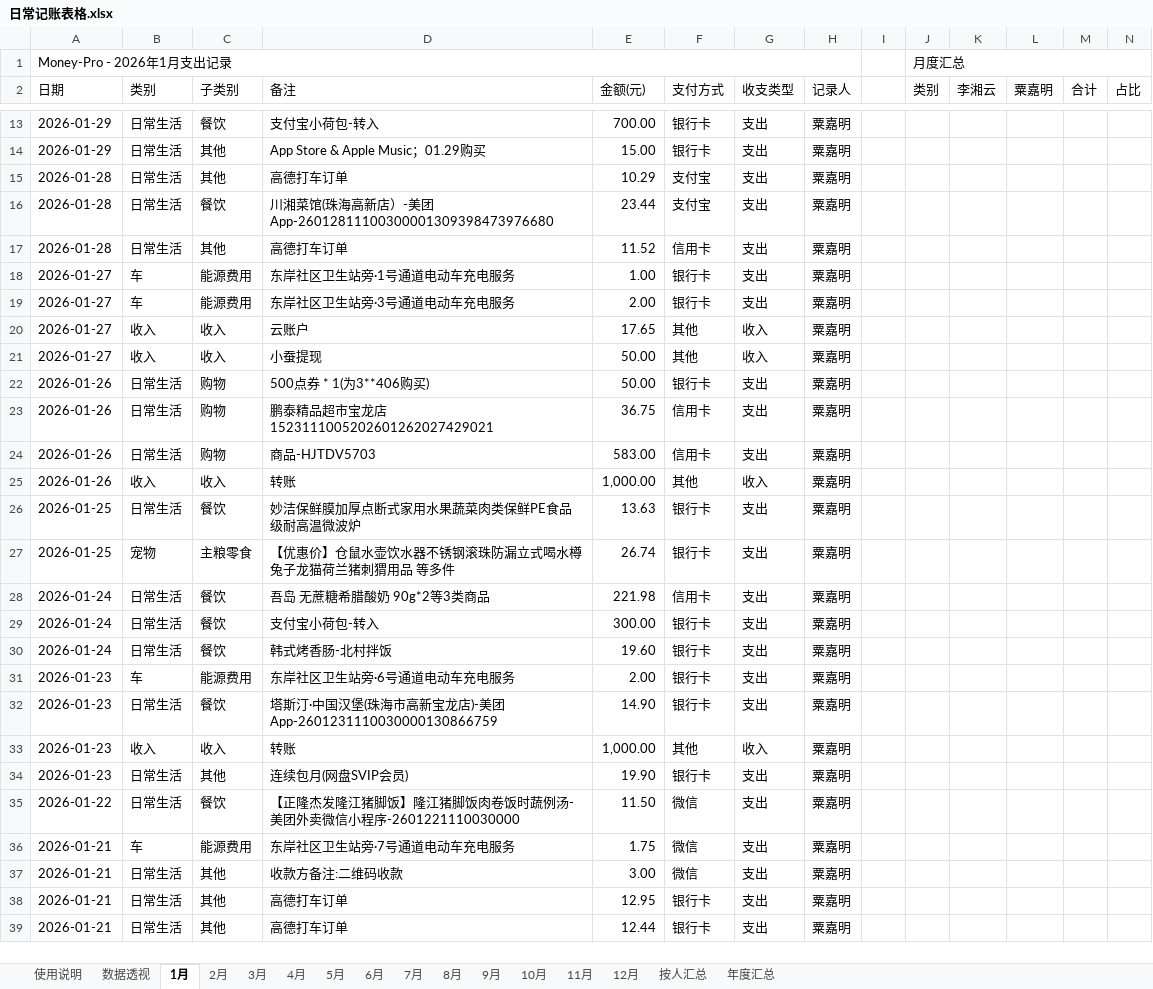
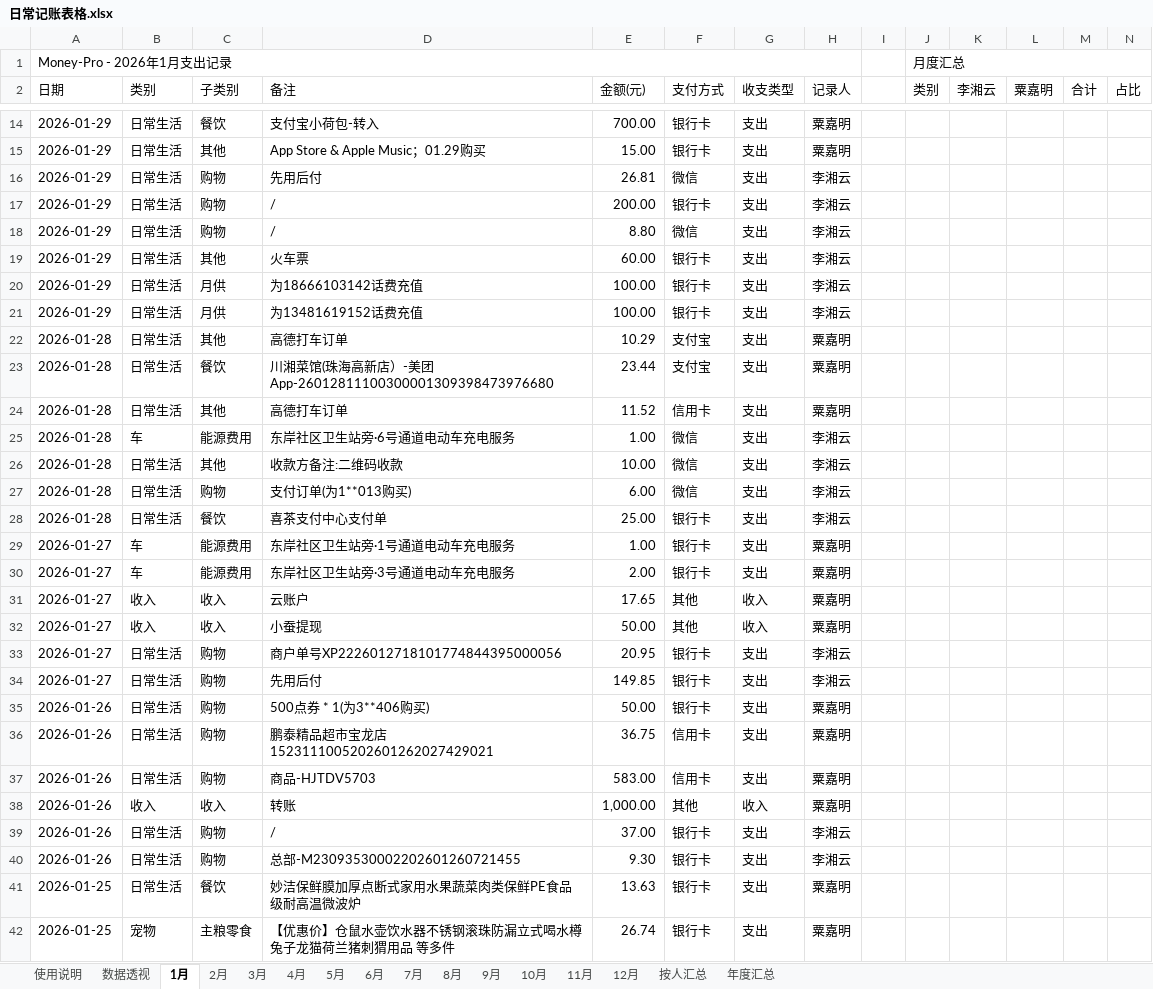
Before and after one commit to XiaoMing-branch/Money-Pro, an Excel workbook: 日常记账表格.xlsx, sheet 1月, drawn as a sheet; only a part is shown, gaps mark what is left out; the shorter side is filled out with more unchanged rows; values as stored, in another font and other column widths than the file's, no cell formats; charts and pictures not drawn; the diff covers the shown part only; the diff names each change by its address in the sheet, - before the commit and + after, or states it on an @@ line.

```diff
--- a/日常记账表格.xlsx (sheet 1月)
+++ b/日常记账表格.xlsx (sheet 1月)
+row 16: 2026-01-29 | 日常生活 | 购物 | 先用后付 | 26.81 | 微信 | 支出 | 李湘云
+row 17: 2026-01-29 | 日常生活 | 购物 | / | 200.00 | 银行卡 | 支出 | 李湘云
+row 18: 2026-01-29 | 日常生活 | 购物 | / | 8.80 | 微信 | 支出 | 李湘云
+row 19: 2026-01-29 | 日常生活 | 其他 | 火车票 | 60.00 | 银行卡 | 支出 | 李湘云
+row 20: 2026-01-29 | 日常生活 | 月供 | 为18666103142话费充值 | 100.00 | 银行卡 | 支出 | 李湘云
+row 21: 2026-01-29 | 日常生活 | 月供 | 为13481619152话费充值 | 100.00 | 银行卡 | 支出 | 李湘云
+row 25: 2026-01-28 | 车 | 能源费用 | 东岸社区卫生站旁·6号通道电动车充电服务 | 1.00 | 微信 | 支出 | 李湘云
+row 26: 2026-01-28 | 日常生活 | 其他 | 收款方备注:二维码收款 | 10.00 | 微信 | 支出 | 李湘云
+row 27: 2026-01-28 | 日常生活 | 购物 | 支付订单(为1**013购买) | 6.00 | 微信 | 支出 | 李湘云
+row 28: 2026-01-28 | 日常生活 | 餐饮 | 喜茶支付中心支付单 | 25.00 | 银行卡 | 支出 | 李湘云
+row 33: 2026-01-27 | 日常生活 | 购物 | 商户单号XP2226012718101774844395000056 | 20.95 | 银行卡 | 支出 | 李湘云
+row 34: 2026-01-27 | 日常生活 | 购物 | 先用后付 | 149.85 | 银行卡 | 支出 | 李湘云
+row 39: 2026-01-26 | 日常生活 | 购物 | / | 37.00 | 银行卡 | 支出 | 李湘云
+row 40: 2026-01-26 | 日常生活 | 购物 | 总部-M23093530002202601260721455 | 9.30 | 银行卡 | 支出 | 李湘云
```
Also changed, not shown: 61 added rows and 11 edited cells elsewhere in this sheet, sheet 数据透视, sheet 5月, sheet 6月, sheet 2月, sheet 3月, sheet 4月, 2 more sheets, cell formats, 1 other file.
